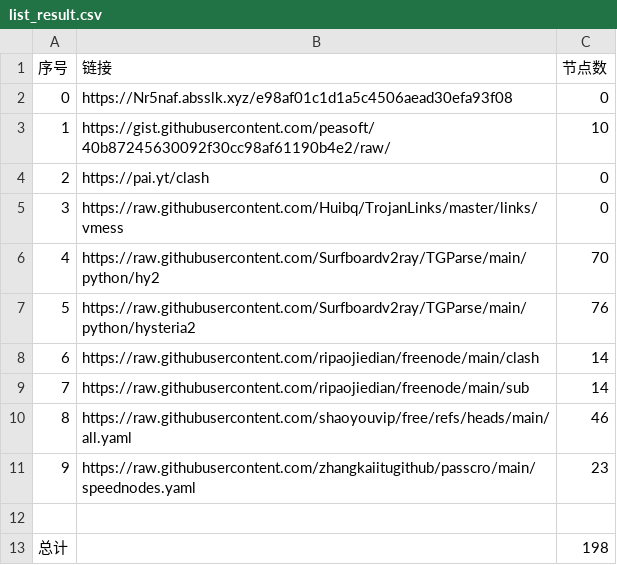
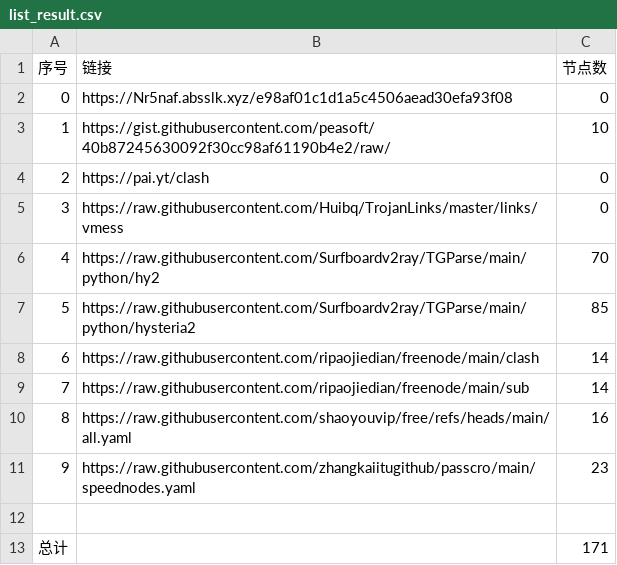
Before and after one commit to Star-wsc/NoMoreWalls, a CSV file: list_result.csv, drawn as a sheet.

```diff
--- a/list_result.csv
+++ b/list_result.csv
@@ -6,8 +6,8 @@
 4,https://raw.githubusercontent.com/Surfboardv2ray/TGParse/main/python/hy2,70
-5,https://raw.githubusercontent.com/Surfboardv2ray/TGParse/main/python/hysteria2,76
+5,https://raw.githubusercontent.com/Surfboardv2ray/TGParse/main/python/hysteria2,85
 6,https://raw.githubusercontent.com/ripaojiedian/freenode/main/clash,14
 7,https://raw.githubusercontent.com/ripaojiedian/freenode/main/sub,14
-8,https://raw.githubusercontent.com/shaoyouvip/free/refs/heads/main/all.yaml,46
+8,https://raw.githubusercontent.com/shaoyouvip/free/refs/heads/main/all.yaml,16
 9,https://raw.githubusercontent.com/zhangkaiitugithub/passcro/main/speednodes.yaml,23
 
-总计,,198
+总计,,171
```
Also changed, not shown: 25 other files.
